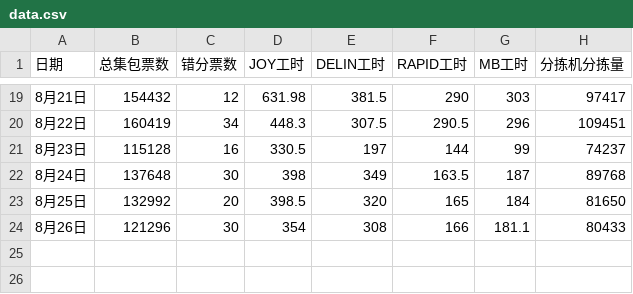
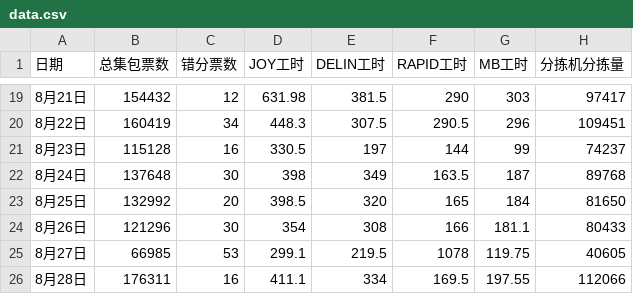
Before and after one commit to peijin0405/gofo_eff_viz, a CSV file: data.csv, drawn as a sheet; only a part is shown, gaps mark what is left out.

Commit message:
add 8/28 data

```diff
--- a/data.csv
+++ b/data.csv
@@ -24 +24,3 @@
 8月26日,121296,30,354,308,166,181.1,80433
+8月27日,66985,53,299.1,219.5,1078,119.75,40605
+8月28日,176311,16,411.1,334,169.5,197.55,112066
```
